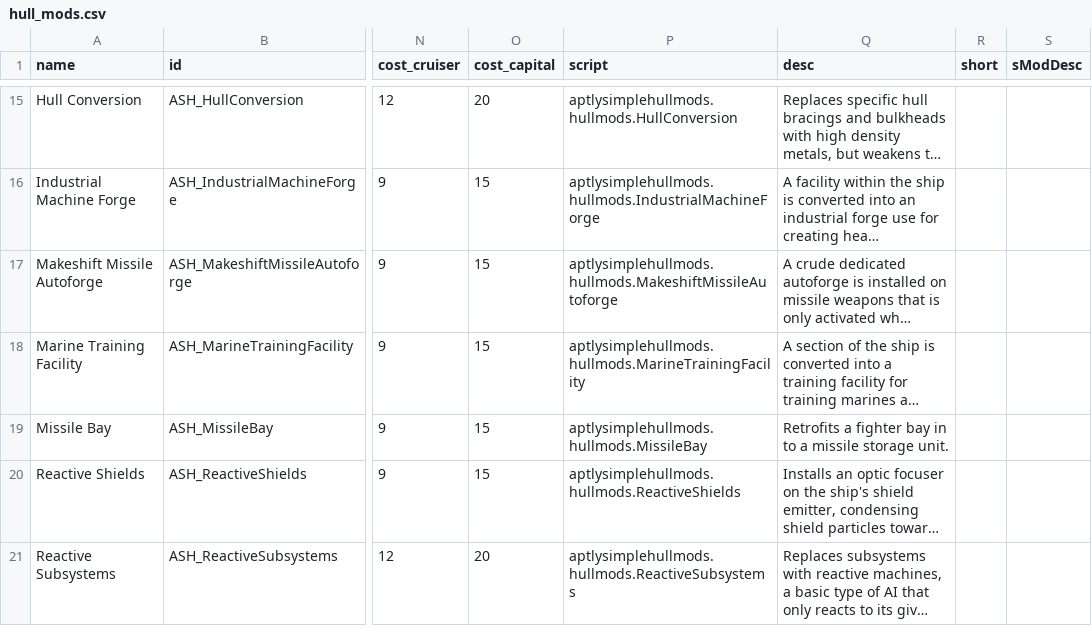
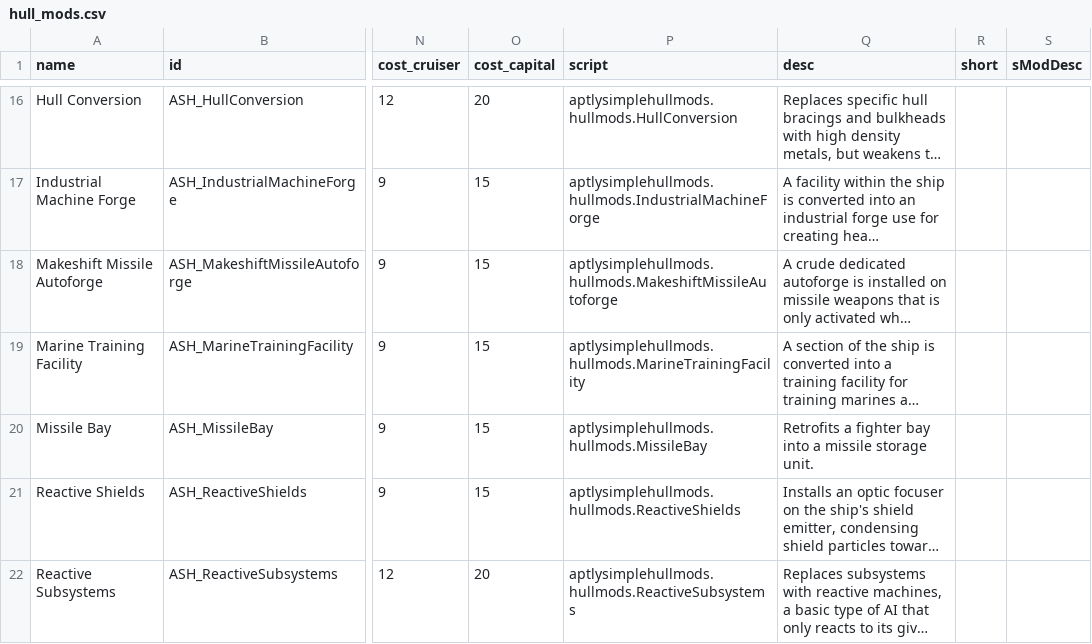
Before and after one commit to AudaxLudos/aptly-simple-hullmods, a CSV file: data/hullmods/hull_mods.csv, drawn as a sheet; only a part is shown, gaps mark what is left out; long unchanged cells end in …; addresses are those after the commit; the diff covers the shown part only; the diff names each change by its address in the sheet, - before the commit and + after, or states it on an @@ line.

```diff
--- a/data/hullmods/hull_mods.csv
+++ b/data/hullmods/hull_mods.csv
-Q20 (desc): …fighter bay in to a missile…
+Q20 (desc): …fighter bay into a missile…
```
Also changed, not shown: 1 added row and 1 edited cell elsewhere in this file, 2 other files.
